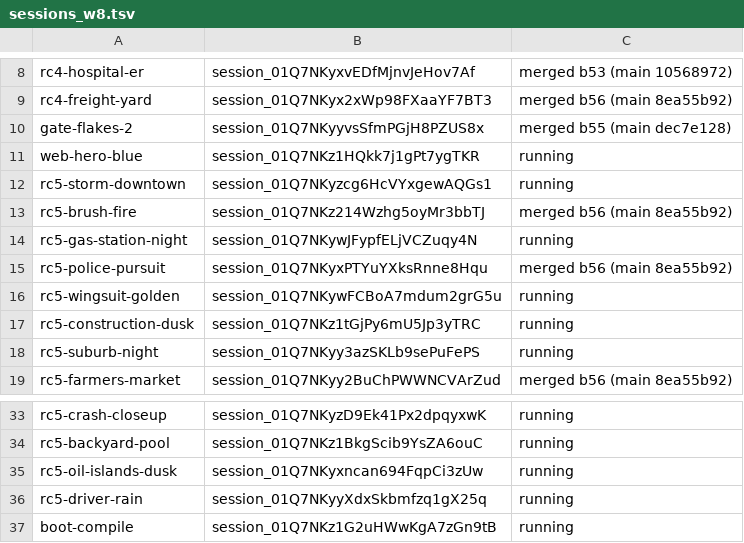
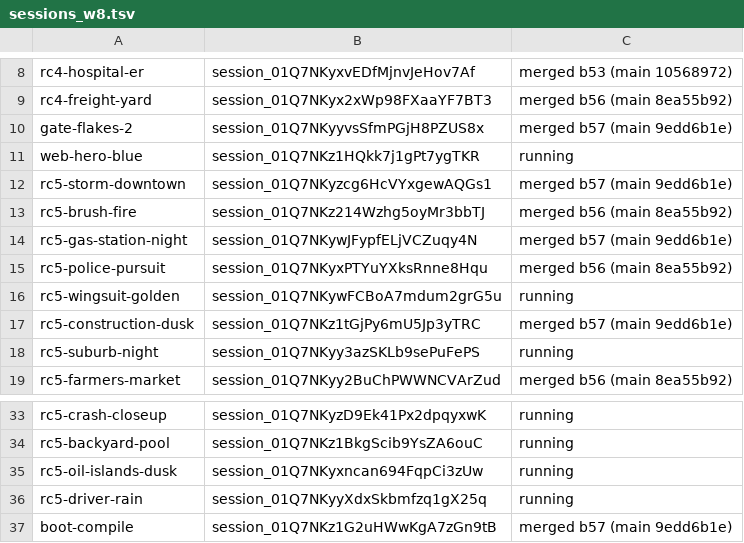
Before and after one commit to ashalluf/rando-game, a TSV file: sessions_w8.tsv, drawn as a sheet; only a part is shown, gaps mark what is left out.

```diff
--- a/sessions_w8.tsv
+++ b/sessions_w8.tsv
@@ -9,10 +9,10 @@ rc4-hospital-er	session_01Q7NKyxvEDfMjnvJeHov7Af	merged b53 (main 10568972)
 rc4-freight-yard	session_01Q7NKyx2xWp98FXaaYF7BT3	merged b56 (main 8ea55b92)
-gate-flakes-2	session_01Q7NKyyvsSfmPGjH8PZUS8x	merged b55 (main dec7e128)
+gate-flakes-2	session_01Q7NKyyvsSfmPGjH8PZUS8x	merged b57 (main 9edd6b1e)
 web-hero-blue	session_01Q7NKz1HQkk7j1gPt7ygTKR	running
-rc5-storm-downtown	session_01Q7NKyzcg6HcVYxgewAQGs1	running
+rc5-storm-downtown	session_01Q7NKyzcg6HcVYxgewAQGs1	merged b57 (main 9edd6b1e)
 rc5-brush-fire	session_01Q7NKz214Wzhg5oyMr3bbTJ	merged b56 (main 8ea55b92)
-rc5-gas-station-night	session_01Q7NKywJFypfELjVCZuqy4N	running
+rc5-gas-station-night	session_01Q7NKywJFypfELjVCZuqy4N	merged b57 (main 9edd6b1e)
 rc5-police-pursuit	session_01Q7NKyxPTYuYXksRnne8Hqu	merged b56 (main 8ea55b92)
 rc5-wingsuit-golden	session_01Q7NKywFCBoA7mdum2grG5u	running
-rc5-construction-dusk	session_01Q7NKz1tGjPy6mU5Jp3yTRC	running
+rc5-construction-dusk	session_01Q7NKz1tGjPy6mU5Jp3yTRC	merged b57 (main 9edd6b1e)
 rc5-suburb-night	session_01Q7NKyy3azSKLb9sePuFePS	running
@@ -36,2 +36,2 @@ rc5-oil-islands-dusk	session_01Q7NKyxncan694FqpCi3zUw	running
 rc5-driver-rain	session_01Q7NKyyXdxSkbmfzq1gX25q	running
-boot-compile	session_01Q7NKz1G2uHWwKgA7zGn9tB	running
+boot-compile	session_01Q7NKz1G2uHWwKgA7zGn9tB	merged b57 (main 9edd6b1e)
```
